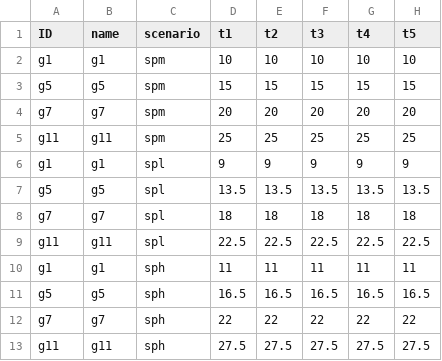
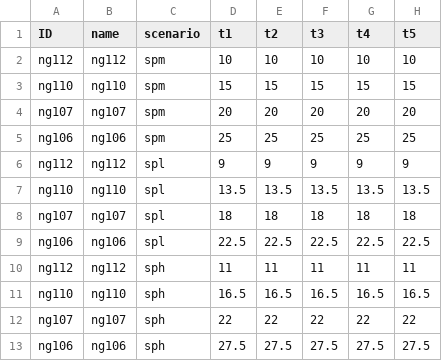
Before and after one commit to stefdeli/Gas-Swing-Contracts, a CSV file: Data/IntegratedMarketStochastic/ElecData/GasPriceScenRT.csv, drawn as a sheet; only a part is shown; the diff names each change by its address in the sheet, - before the commit and + after, or states it on an @@ line.

Commit message:
Updated Network Files with gas node prices instead of generator gas prices

```diff
--- a/Data/IntegratedMarketStochastic/ElecData/GasPriceScenRT.csv
+++ b/Data/IntegratedMarketStochastic/ElecData/GasPriceScenRT.csv
-A2 (ID): g1
+A2 (ID): ng112
-B2 (name): g1
+B2 (name): ng112
-A3 (ID): g5
+A3 (ID): ng110
-B3 (name): g5
+B3 (name): ng110
-A4 (ID): g7
+A4 (ID): ng107
-B4 (name): g7
+B4 (name): ng107
-A5 (ID): g11
+A5 (ID): ng106
-B5 (name): g11
+B5 (name): ng106
-A6 (ID): g1
+A6 (ID): ng112
-B6 (name): g1
+B6 (name): ng112
-A7 (ID): g5
+A7 (ID): ng110
-B7 (name): g5
+B7 (name): ng110
-A8 (ID): g7
+A8 (ID): ng107
-B8 (name): g7
+B8 (name): ng107
-A9 (ID): g11
+A9 (ID): ng106
-B9 (name): g11
+B9 (name): ng106
-A10 (ID): g1
+A10 (ID): ng112
-B10 (name): g1
+B10 (name): ng112
-A11 (ID): g5
+A11 (ID): ng110
-B11 (name): g5
+B11 (name): ng110
-A12 (ID): g7
+A12 (ID): ng107
-B12 (name): g7
+B12 (name): ng107
-A13 (ID): g11
+A13 (ID): ng106
-B13 (name): g11
+B13 (name): ng106
```
Also changed, not shown: Data/IntegratedMarketStochastic/ElecData/GasPriceDA.csv.
